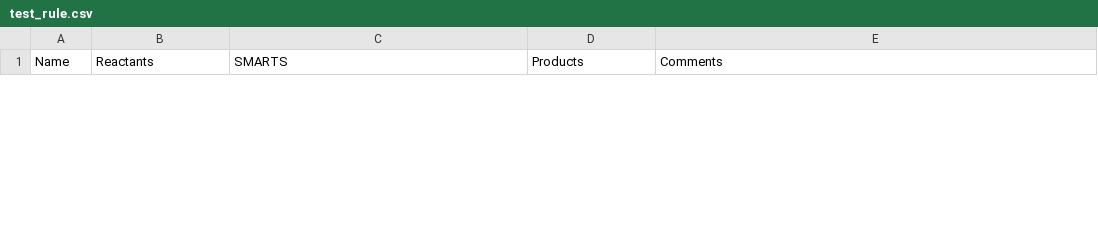
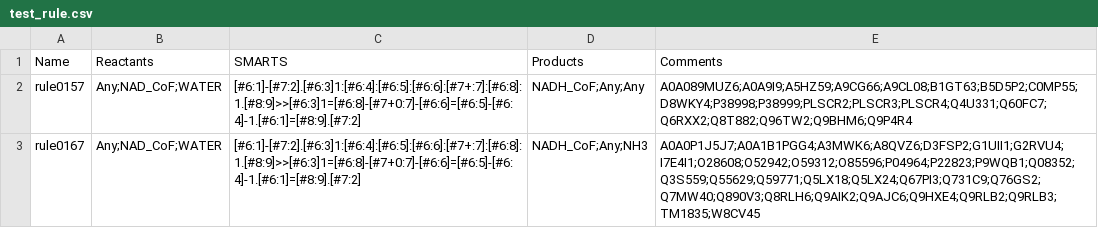
Before and after one commit to stefanpate/reaction-mapping, a CSV file: test_rule.csv, drawn as a sheet; only a part is shown; the diff covers the shown part only; the diff names each change by its address in the sheet, - before the commit and + after, or states it on an @@ line.

```diff
--- a/test_rule.csv
+++ b/test_rule.csv
+row 2: rule0157 | Any;NAD_CoF;WATER | [#6:1]-[#7:2].[#6:3]1:[#6:4]:[#6:5]:[#6:6]:[#7+:7]:[#6:8]:1.[#8:9]>>[#6:3]1=[#6:8]-[#7+0:7]-[#6:6]=[#6:5]-[#6:4]-1.[#6:1]=[#8:9].[#7:2] | NADH_CoF;Any;Any | A0A089MUZ6;A0A9I9;A5HZ59;A9CG66;A9CL08;B1GT63;B5D5P2;C0MP55;D8WKY4;P38998;P38999;PLSCR2;PLSCR3;PLSCR4;Q4U331;Q60FC7;Q6RXX2;Q8T882;Q96TW2;Q9BHM6;Q9P4R4
+row 3: rule0167 | Any;NAD_CoF;WATER | [#6:1]-[#7:2].[#6:3]1:[#6:4]:[#6:5]:[#6:6]:[#7+:7]:[#6:8]:1.[#8:9]>>[#6:3]1=[#6:8]-[#7+0:7]-[#6:6]=[#6:5]-[#6:4]-1.[#6:1]=[#8:9].[#7:2] | NADH_CoF;Any;NH3 | A0A0P1J5J7;A0A1B1PGG4;A3MWK6;A8QVZ6;D3FSP2;G1UII1;G2RVU4;I7E4I1;O28608;O52942;O59312;O85596;P04964;P22823;P9WQB1;Q08352;Q3S559;Q55629;Q59771;Q5LX18;Q5LX24;Q67PI3;Q731C9;Q76GS2;Q7MW40;Q890V3;Q8RLH6;Q9AIK2;Q9AJC6;Q9HXE4;Q9RLB2;Q9RLB3;TM1835;W8CV45
```
Also changed, not shown: 1 removed row elsewhere in this file, metacyc_cpds_parse_smiles_post_update.csv, metacyc_rxns_missing_smiles_post_update.csv, 19 other files.
